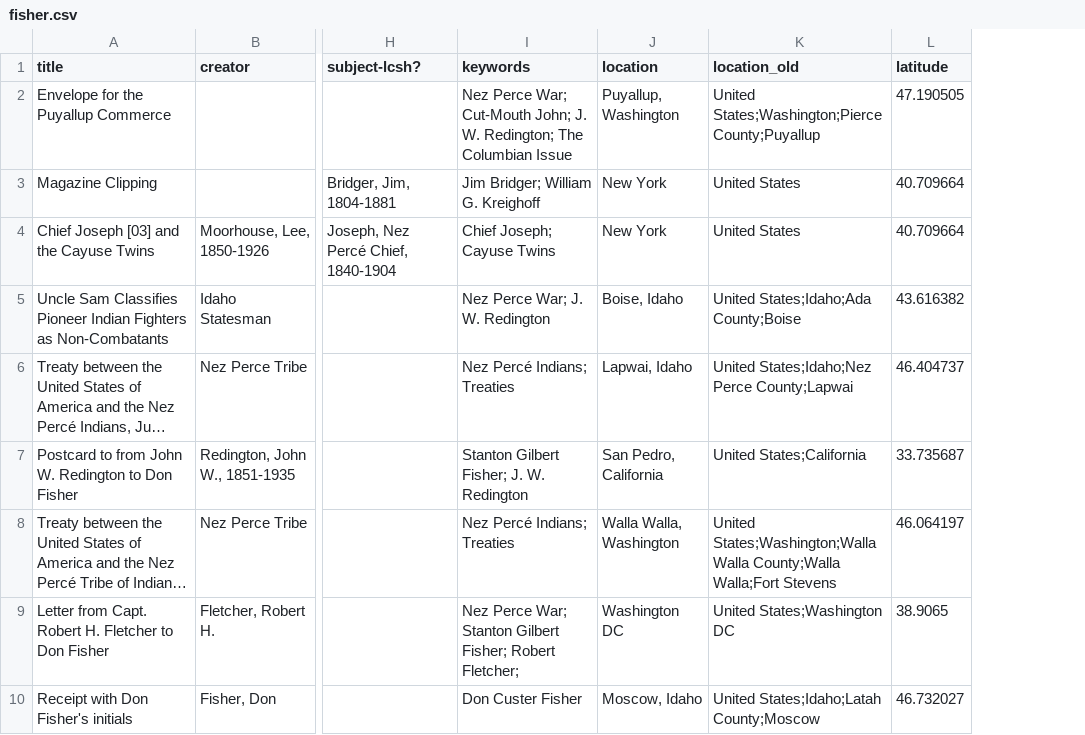
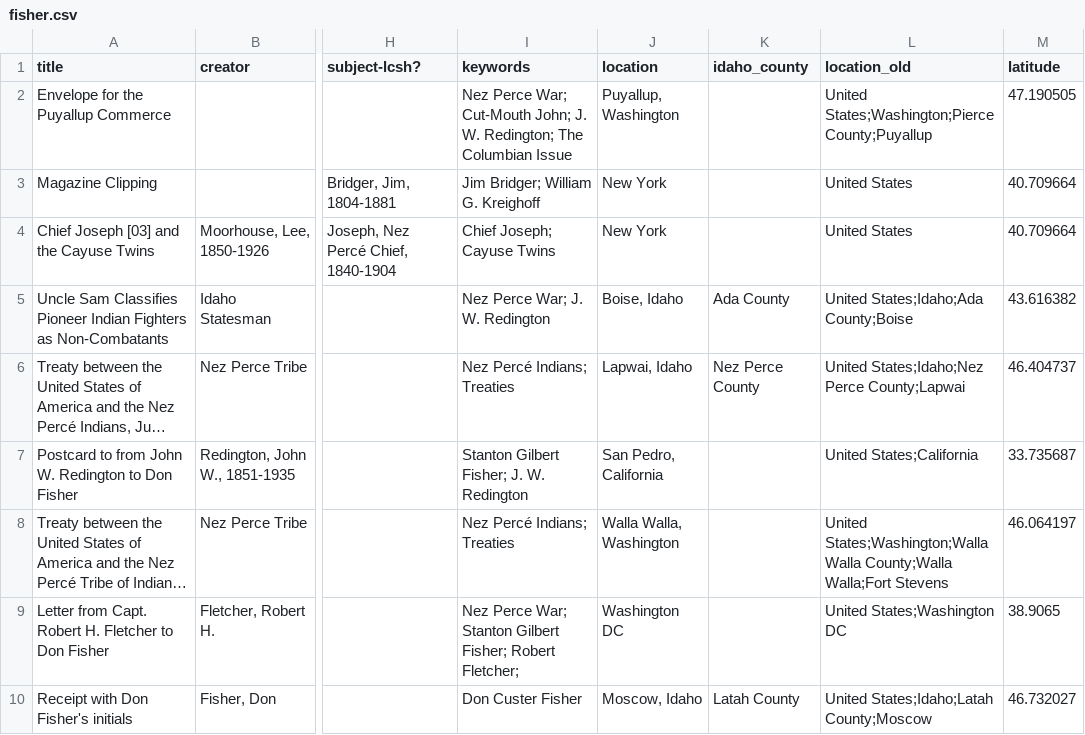
Before and after one commit to uidaholib/base-digital-collections-template, a CSV file: _data/fisher.csv, drawn as a sheet; only a part is shown, gaps mark what is left out; long unchanged cells end in …; the diff names each change by its address in the sheet, - before the commit and + after, or states it on an @@ line.

Commit message:
add idaho_county to metadata

```diff
--- a/_data/fisher.csv
+++ b/_data/fisher.csv
+column K (idaho_county), rows 5-10: Ada County | Nez Perce County |  |  |  | Latah County
```
